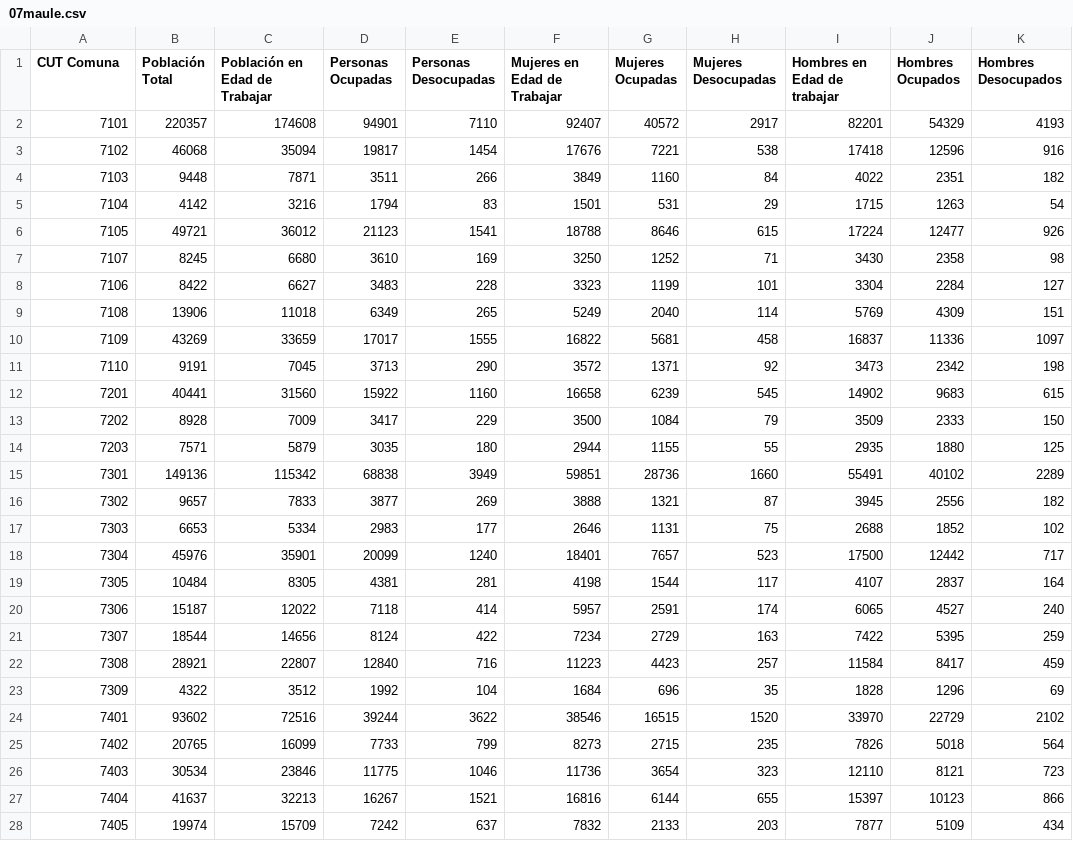
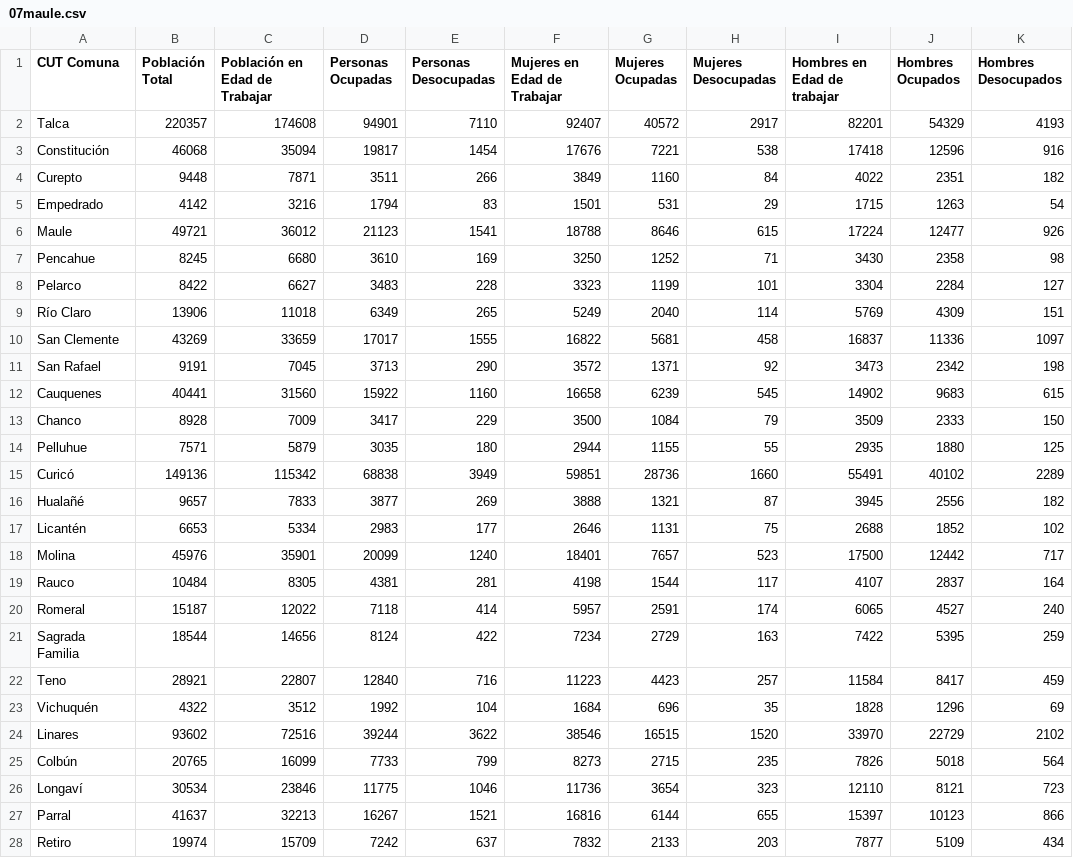
Before and after one commit to azurite-12/INFO133-equipo19, a CSV file: Parte B/Datos/pob/07maule.csv, drawn as a sheet; only a part is shown; the diff covers the shown part only.

```diff
--- a/Parte B/Datos/pob/07maule.csv
+++ b/Parte B/Datos/pob/07maule.csv
@@ -1,28 +1,28 @@
 CUT Comuna,Población Total,Población en Edad de Trabajar,Personas Ocupadas,Personas Desocupadas,Mujeres en Edad de Trabajar,Mujeres Ocupadas,Mujeres Desocupadas,Hombres en Edad de trabajar,Hombres Ocupados,Hombres Desocupados
-7101,220357,174608,94901,7110,92407,40572,2917,82201,54329,4193
-7102,46068,35094,19817,1454,17676,7221,538,17418,12596,916
-7103,9448,7871,3511,266,3849,1160,84,4022,2351,182
-7104,4142,3216,1794,83,1501,531,29,1715,1263,54
-7105,49721,36012,21123,1541,18788,8646,615,17224,12477,926
-7107,8245,6680,3610,169,3250,1252,71,3430,2358,98
-7106,8422,6627,3483,228,3323,1199,101,3304,2284,127
-7108,13906,11018,6349,265,5249,2040,114,5769,4309,151
-7109,43269,33659,17017,1555,16822,5681,458,16837,11336,1097
-7110,9191,7045,3713,290,3572,1371,92,3473,2342,198
-7201,40441,31560,15922,1160,16658,6239,545,14902,9683,615
-7202,8928,7009,3417,229,3500,1084,79,3509,2333,150
-7203,7571,5879,3035,180,2944,1155,55,2935,1880,125
-7301,149136,115342,68838,3949,59851,28736,1660,55491,40102,2289
-7302,9657,7833,3877,269,3888,1321,87,3945,2556,182
-7303,6653,5334,2983,177,2646,1131,75,2688,1852,102
-7304,45976,35901,20099,1240,18401,7657,523,17500,12442,717
-7305,10484,8305,4381,281,4198,1544,117,4107,2837,164
-7306,15187,12022,7118,414,5957,2591,174,6065,4527,240
-7307,18544,14656,8124,422,7234,2729,163,7422,5395,259
-7308,28921,22807,12840,716,11223,4423,257,11584,8417,459
-7309,4322,3512,1992,104,1684,696,35,1828,1296,69
-7401,93602,72516,39244,3622,38546,16515,1520,33970,22729,2102
-7402,20765,16099,7733,799,8273,2715,235,7826,5018,564
-7403,30534,23846,11775,1046,11736,3654,323,12110,8121,723
-7404,41637,32213,16267,1521,16816,6144,655,15397,10123,866
-7405,19974,15709,7242,637,7832,2133,203,7877,5109,434
+Talca,220357,174608,94901,7110,92407,40572,2917,82201,54329,4193
+Constitución,46068,35094,19817,1454,17676,7221,538,17418,12596,916
+Curepto,9448,7871,3511,266,3849,1160,84,4022,2351,182
+Empedrado,4142,3216,1794,83,1501,531,29,1715,1263,54
+Maule,49721,36012,21123,1541,18788,8646,615,17224,12477,926
+Pencahue,8245,6680,3610,169,3250,1252,71,3430,2358,98
+Pelarco,8422,6627,3483,228,3323,1199,101,3304,2284,127
+Río Claro,13906,11018,6349,265,5249,2040,114,5769,4309,151
+San Clemente,43269,33659,17017,1555,16822,5681,458,16837,11336,1097
+San Rafael,9191,7045,3713,290,3572,1371,92,3473,2342,198
+Cauquenes,40441,31560,15922,1160,16658,6239,545,14902,9683,615
+Chanco,8928,7009,3417,229,3500,1084,79,3509,2333,150
+Pelluhue,7571,5879,3035,180,2944,1155,55,2935,1880,125
+Curicó,149136,115342,68838,3949,59851,28736,1660,55491,40102,2289
+Hualañé,9657,7833,3877,269,3888,1321,87,3945,2556,182
+Licantén,6653,5334,2983,177,2646,1131,75,2688,1852,102
+Molina,45976,35901,20099,1240,18401,7657,523,17500,12442,717
+Rauco,10484,8305,4381,281,4198,1544,117,4107,2837,164
+Romeral,15187,12022,7118,414,5957,2591,174,6065,4527,240
+Sagrada Familia,18544,14656,8124,422,7234,2729,163,7422,5395,259
+Teno,28921,22807,12840,716,11223,4423,257,11584,8417,459
+Vichuquén,4322,3512,1992,104,1684,696,35,1828,1296,69
+Linares,93602,72516,39244,3622,38546,16515,1520,33970,22729,2102
+Colbún,20765,16099,7733,799,8273,2715,235,7826,5018,564
+Longaví,30534,23846,11775,1046,11736,3654,323,12110,8121,723
+Parral,41637,32213,16267,1521,16816,6144,655,15397,10123,866
+Retiro,19974,15709,7242,637,7832,2133,203,7877,5109,434
```
Also changed, not shown: 3 edited cells elsewhere in this file, Parte B/Datos/pob/05valparaiso.csv, Parte B/Datos/pob/06ohiggins.csv, 14 other files.
